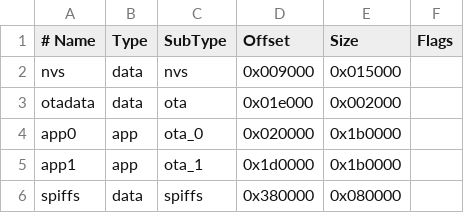
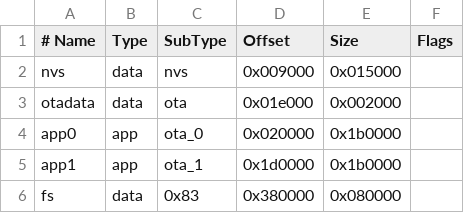
Before and after one commit to robdobsn/JewelryOS, a CSV file: systypes/JewelOS/partitions.csv, drawn as a sheet.

```diff
--- a/systypes/JewelOS/partitions.csv
+++ b/systypes/JewelOS/partitions.csv
@@ -5,2 +5,2 @@ app0,     app,  ota_0,   0x020000,  0x1b0000,
 app1,     app,  ota_1,   0x1d0000,  0x1b0000,
-spiffs,   data, spiffs,  0x380000,  0x080000,
+fs,       data, 0x83,    0x380000,  0x080000,
```
Also changed, not shown: 28 other files.
